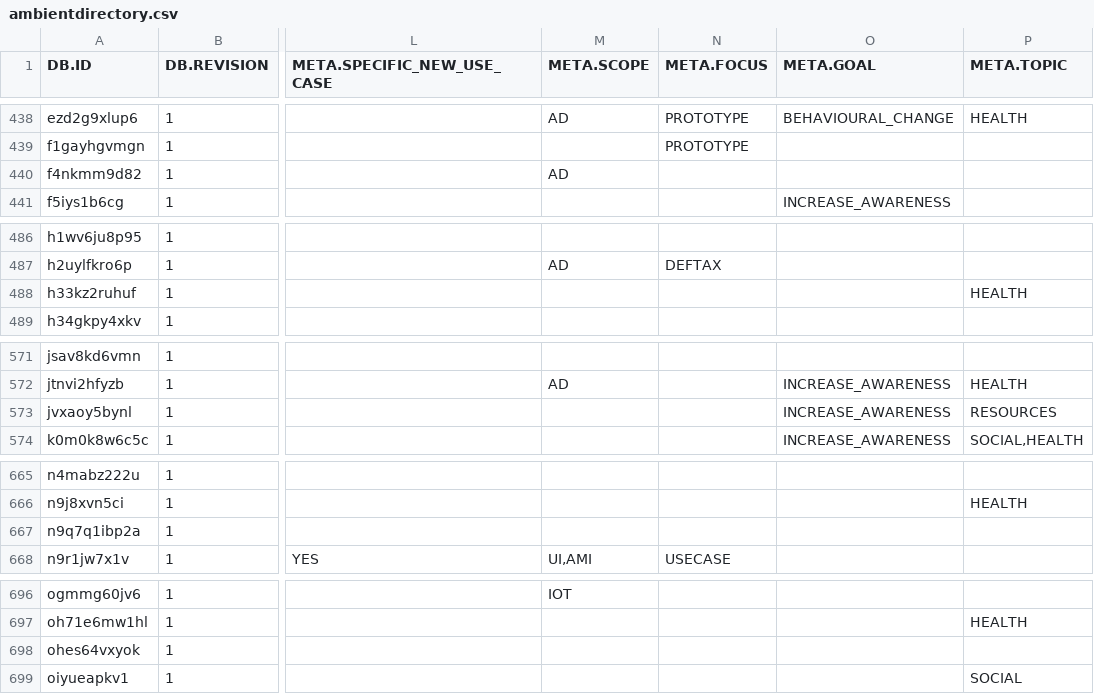
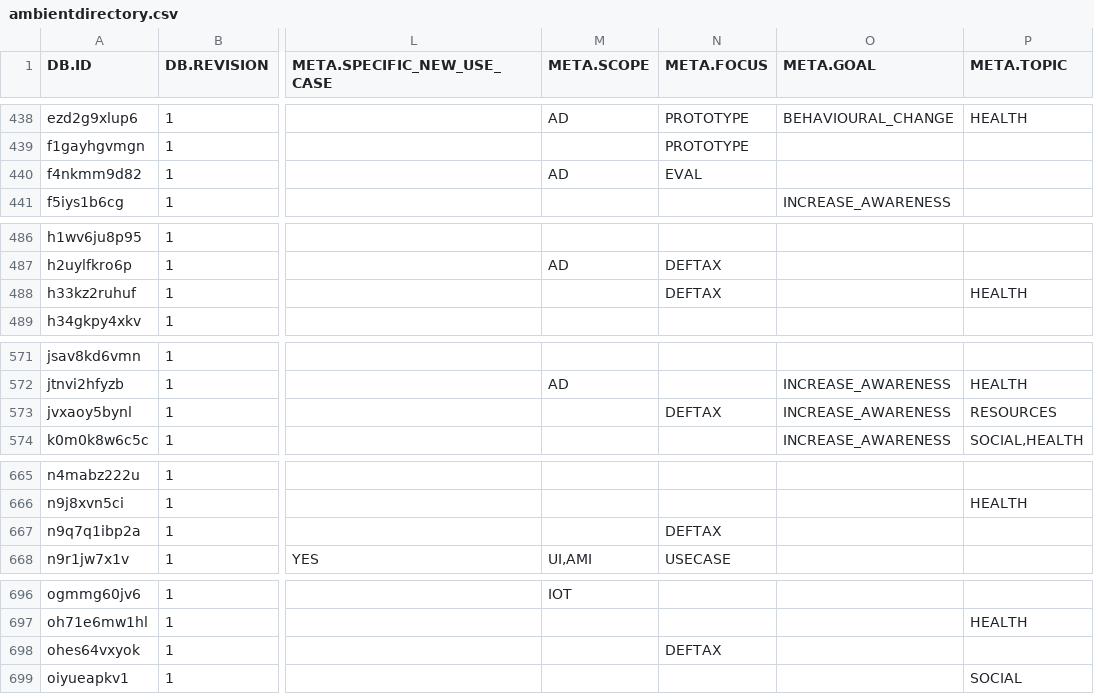
Before and after one commit to carstenschwede/ambient.directory, a CSV file: db/csv/ambientdirectory.csv, drawn as a sheet; only a part is shown, gaps mark what is left out; the diff covers the shown part only; the diff names each change by its address in the sheet, - before the commit and + after, or states it on an @@ line.

```diff
--- a/db/csv/ambientdirectory.csv
+++ b/db/csv/ambientdirectory.csv
-N440 (META.FOCUS): (empty)
+N440 (META.FOCUS): EVAL
-N488 (META.FOCUS): (empty)
+N488 (META.FOCUS): DEFTAX
-N573 (META.FOCUS): (empty)
+N573 (META.FOCUS): DEFTAX
-N667 (META.FOCUS): (empty)
+N667 (META.FOCUS): DEFTAX
-N698 (META.FOCUS): (empty)
+N698 (META.FOCUS): DEFTAX
```
Also changed, not shown: 2 added rows, 1 removed row and 4 edited cells elsewhere in this file.
